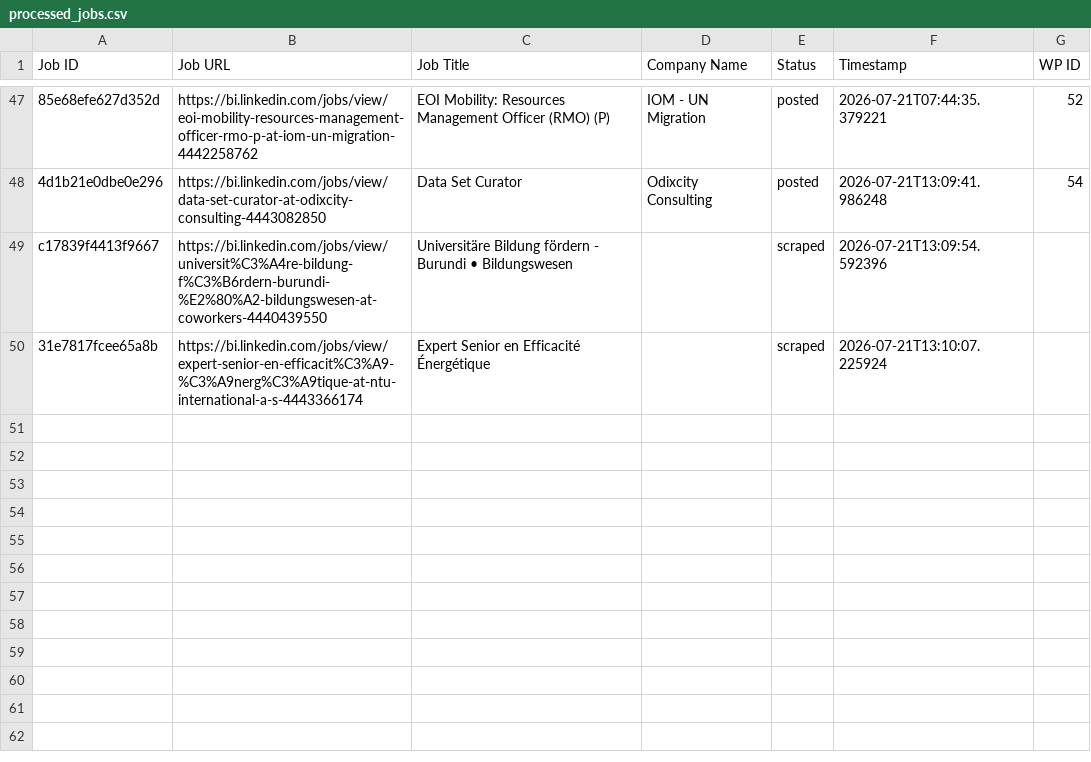
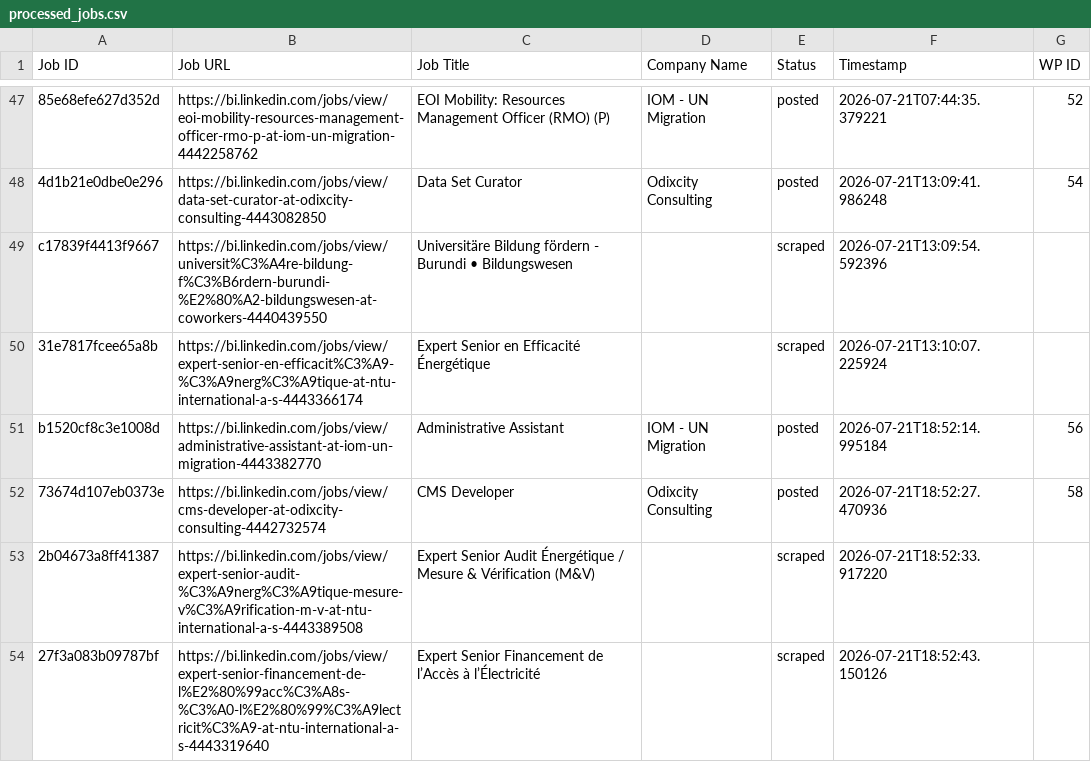
Before and after one commit to innovationinc2000/bi, a CSV file: processed_jobs.csv, drawn as a sheet; only a part is shown, gaps mark what is left out; the diff names each change by its address in the sheet, - before the commit and + after, or states it on an @@ line.

```diff
--- a/processed_jobs.csv
+++ b/processed_jobs.csv
+row 51: b1520cf8c3e1008d | https://bi.linkedin.com/jobs/view/administrative-assistant-at-iom-un-migration-4443382770 | Administrative Assistant | IOM - UN Migration | posted | 2026-07-21T18:52:14.995184 | 56
+row 52: 73674d107eb0373e | https://bi.linkedin.com/jobs/view/cms-developer-at-odixcity-consulting-4442732574 | CMS Developer | Odixcity Consulting | posted | 2026-07-21T18:52:27.470936 | 58
+row 53: 2b04673a8ff41387 | https://bi.linkedin.com/jobs/view/expert-senior-audit-%C3%A9nerg%C3%A9tique-mesure-v%C3%A9rification-m-v-at-ntu-international-a-s-4443389508 | Expert Senior Audit Énergétique / Mesure & Vérification (M&V) |  | scraped | 2026-07-21T18:52:33.917220
+row 54: 27f3a083b09787bf | https://bi.linkedin.com/jobs/view/expert-senior-financement-de-l%E2%80%99acc%C3%A8s-%C3%A0-l%E2%80%99%C3%A9lectricit%C3%A9-at-ntu-international-a-s-4443319640 | Expert Senior Financement de l’Accès à l’Électricité |  | scraped | 2026-07-21T18:52:43.150126
```
